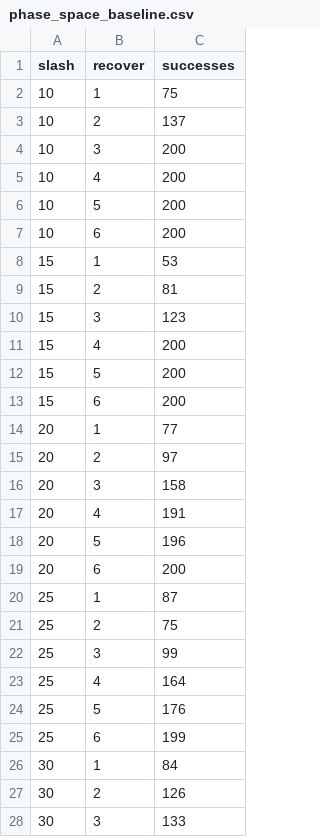
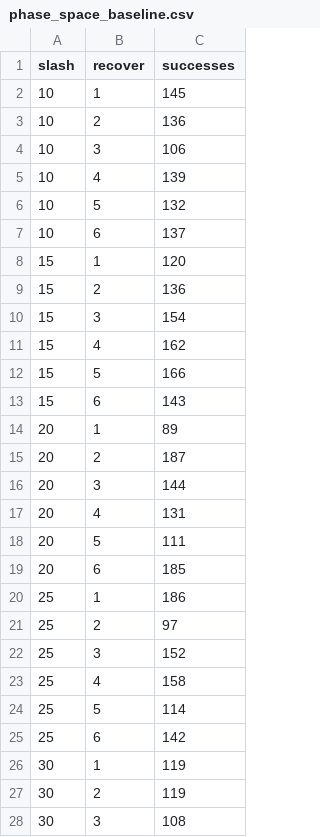
Before and after one commit to BurhanAbdullah/Aegis-Consensus-Lab, a CSV file: experiments/phase_space_baseline.csv, drawn as a sheet; only a part is shown; the diff covers the shown part only.

```diff
--- a/experiments/phase_space_baseline.csv
+++ b/experiments/phase_space_baseline.csv
@@ -1,28 +1,28 @@
 slash,recover,successes
-10,1,75
-10,2,137
-10,3,200
-10,4,200
-10,5,200
-10,6,200
-15,1,53
-15,2,81
-15,3,123
-15,4,200
-15,5,200
-15,6,200
-20,1,77
-20,2,97
-20,3,158
-20,4,191
-20,5,196
-20,6,200
-25,1,87
-25,2,75
-25,3,99
-25,4,164
-25,5,176
-25,6,199
-30,1,84
-30,2,126
-30,3,133
+10,1,145
+10,2,136
+10,3,106
+10,4,139
+10,5,132
+10,6,137
+15,1,120
+15,2,136
+15,3,154
+15,4,162
+15,5,166
+15,6,143
+20,1,89
+20,2,187
+20,3,144
+20,4,131
+20,5,111
+20,6,185
+25,1,186
+25,2,97
+25,3,152
+25,4,158
+25,5,114
+25,6,142
+30,1,119
+30,2,119
+30,3,108
```
Also changed, not shown: 9 edited cells elsewhere in this file, archive/final_run/experiments/phase_space_baseline.csv, archive/final_run/experiments/phase_space_predictive.csv, 30 other files.
